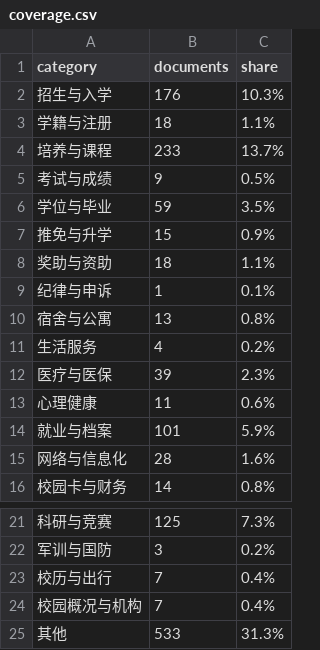
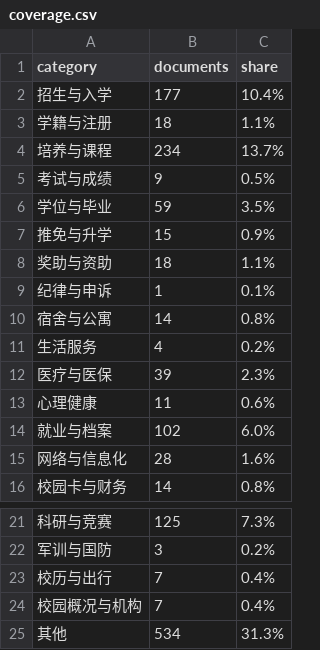
Before and after one commit to kaijiefeng/NPU-Assistant, a CSV file: docs/npu-handbook/collect/coverage.csv, drawn as a sheet; only a part is shown, gaps mark what is left out.

Commit message:
feat(handbook): 完整性审计与缺口定向补采（附件 PDF / URL 清单）
- handbook_collect.py 新增 --audit：对照 67 项学生手册清单，按「标题命中 / 正文提及」输出 COMPLETENESS-AUDIT.md（当前 1707 篇：51 项有独立文档、15 项薄弱、16 项仅正文提及/缺失）

- 新增 --urls 定向补采模式（HTML + PDF，pypdf 提取）与 scripts/attachment_collect.py（详情页 PDF 附件 → 文本）

- browser_collect.py 新增 --urls 渲染补采；本轮补入学生公寓管理办法（4.4k 字）、体育培养方案、心理中心工作说明、校医院迎新等 5 篇

- 记录缺口原因：部分 nwpu download.jsp/__local PDF 在当前网络 502/超时，扫描件需 OCR，完整版学生手册未公网发布

- 更新 collect/README.md 五通道说明与已知缺口、handbook README 规模（1707 篇 / 65 站点）

```diff
--- a/docs/npu-handbook/collect/coverage.csv
+++ b/docs/npu-handbook/collect/coverage.csv
@@ -1,5 +1,5 @@
 category,documents,share
-招生与入学,176,10.3%
+招生与入学,177,10.4%
 学籍与注册,18,1.1%
-培养与课程,233,13.7%
+培养与课程,234,13.7%
 考试与成绩,9,0.5%
@@ -9,3 +9,3 @@ category,documents,share
 纪律与申诉,1,0.1%
-宿舍与公寓,13,0.8%
+宿舍与公寓,14,0.8%
 生活服务,4,0.2%
@@ -13,3 +13,3 @@ category,documents,share
 心理健康,11,0.6%
-就业与档案,101,5.9%
+就业与档案,102,6.0%
 网络与信息化,28,1.6%
@@ -24,2 +24,2 @@ category,documents,share
 校园概况与机构,7,0.4%
-其他,533,31.3%
+其他,534,31.3%
```
Also changed, not shown: 13 other files.
